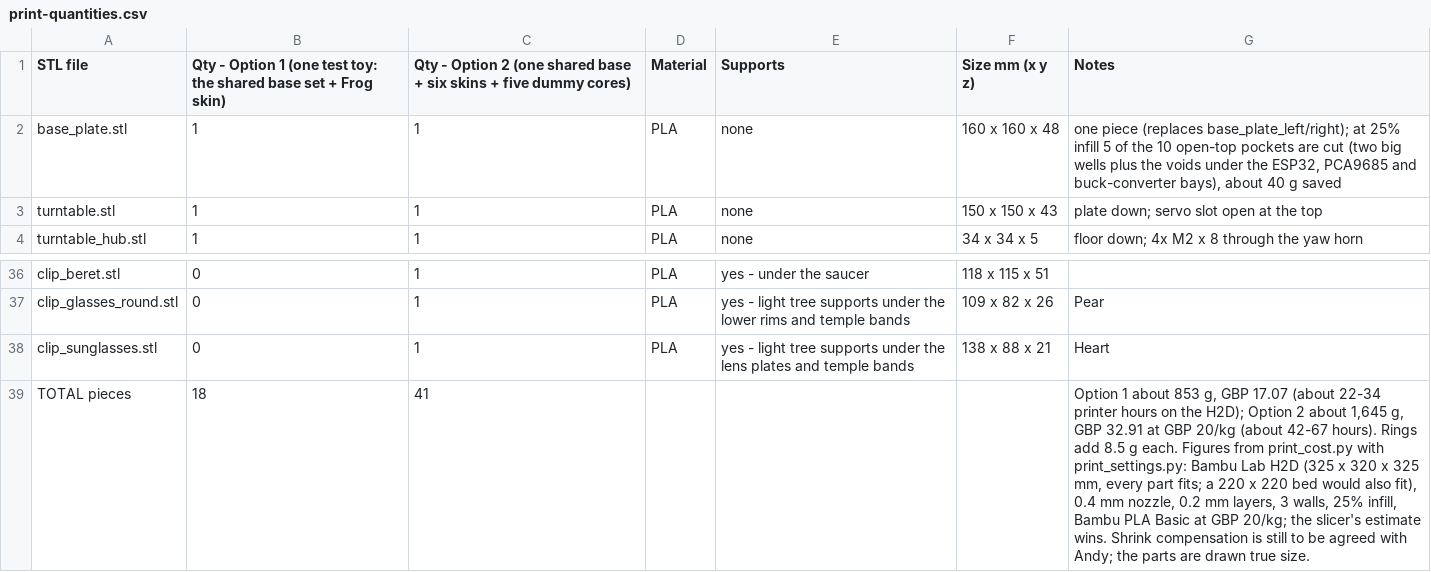
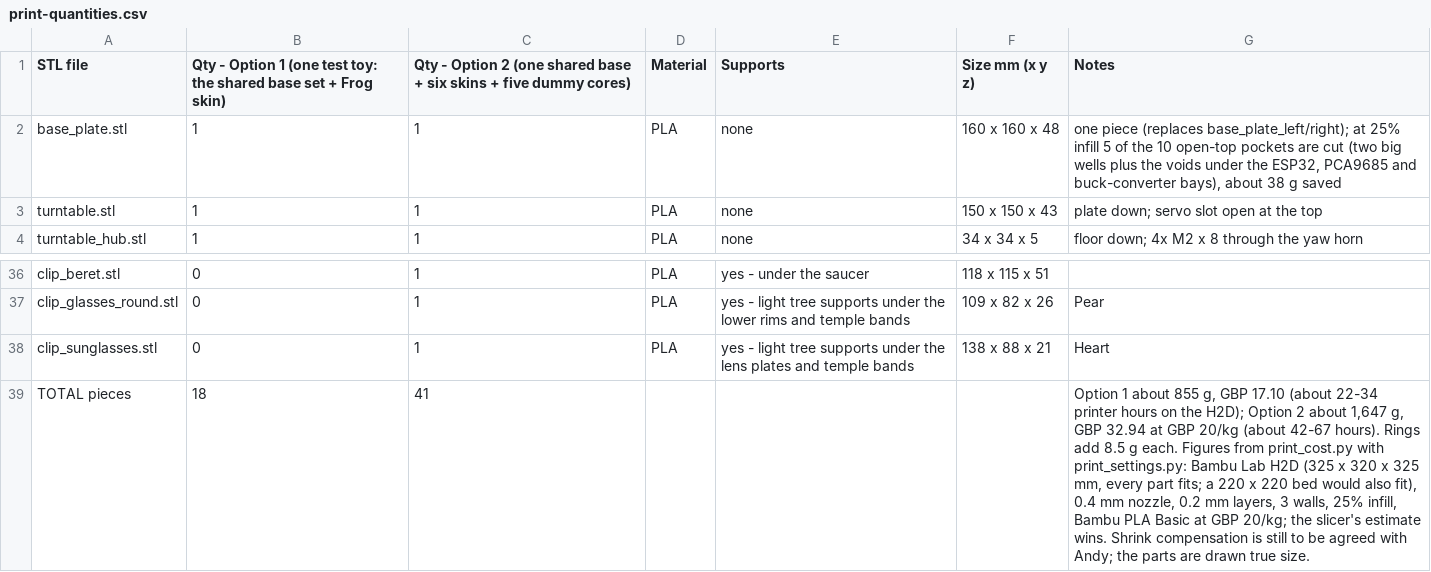
Before and after one commit to danpillay87/puppet-base-cad, a CSV file: print/print-quantities.csv, drawn as a sheet; only a part is shown, gaps mark what is left out.

```diff
--- a/print/print-quantities.csv
+++ b/print/print-quantities.csv
@@ -1,3 +1,3 @@
 STL file,Qty - Option 1 (one test toy: the shared base set + Frog skin),Qty - Option 2 (one shared base + six skins + five dummy cores),Material,Supports,Size mm (x y z),Notes
-base_plate.stl,1,1,PLA,none,160 x 160 x 48,"one piece (replaces base_plate_left/right); at 25% infill 5 of the 10 open-top pockets are cut (two big wells plus the voids under the ESP32, PCA9685 and buck-converter bays), about 40 g saved"
+base_plate.stl,1,1,PLA,none,160 x 160 x 48,"one piece (replaces base_plate_left/right); at 25% infill 5 of the 10 open-top pockets are cut (two big wells plus the voids under the ESP32, PCA9685 and buck-converter bays), about 38 g saved"
 turntable.stl,1,1,PLA,none,150 x 150 x 43,plate down; servo slot open at the top
@@ -38,2 +38,2 @@ clip_glasses_round.stl,0,1,PLA,yes - light tree supports under the lower rims an
 clip_sunglasses.stl,0,1,PLA,yes - light tree supports under the lens plates and temple bands,138 x 88 x 21,Heart
-TOTAL pieces,18,41,,,,"Option 1 about 853 g, GBP 17.07 (about 22-34 printer hours on the H2D); Option 2 about 1,645 g, GBP 32.91 at GBP 20/kg (about 42-67 hours). Rings add 8.5 g each. Figures from print_cost.py with print_settings.py: Bambu Lab H2D (325 x 320 x 325 mm, every part fits; a 220 x 220 bed would also fit), 0.4 mm nozzle, 0.2 mm layers, 3 walls, 25% infill, Bambu PLA Basic at GBP 20/kg; the slicer's estimate wins. Shrink compensation is still to be agreed with Andy; the parts are drawn true size."
+TOTAL pieces,18,41,,,,"Option 1 about 855 g, GBP 17.10 (about 22-34 printer hours on the H2D); Option 2 about 1,647 g, GBP 32.94 at GBP 20/kg (about 42-67 hours). Rings add 8.5 g each. Figures from print_cost.py with print_settings.py: Bambu Lab H2D (325 x 320 x 325 mm, every part fits; a 220 x 220 bed would also fit), 0.4 mm nozzle, 0.2 mm layers, 3 walls, 25% infill, Bambu PLA Basic at GBP 20/kg; the slicer's estimate wins. Shrink compensation is still to be agreed with Andy; the parts are drawn true size."
```
Also changed, not shown: out/base_pockets.csv, out/parts_report.csv, 17 other files.
